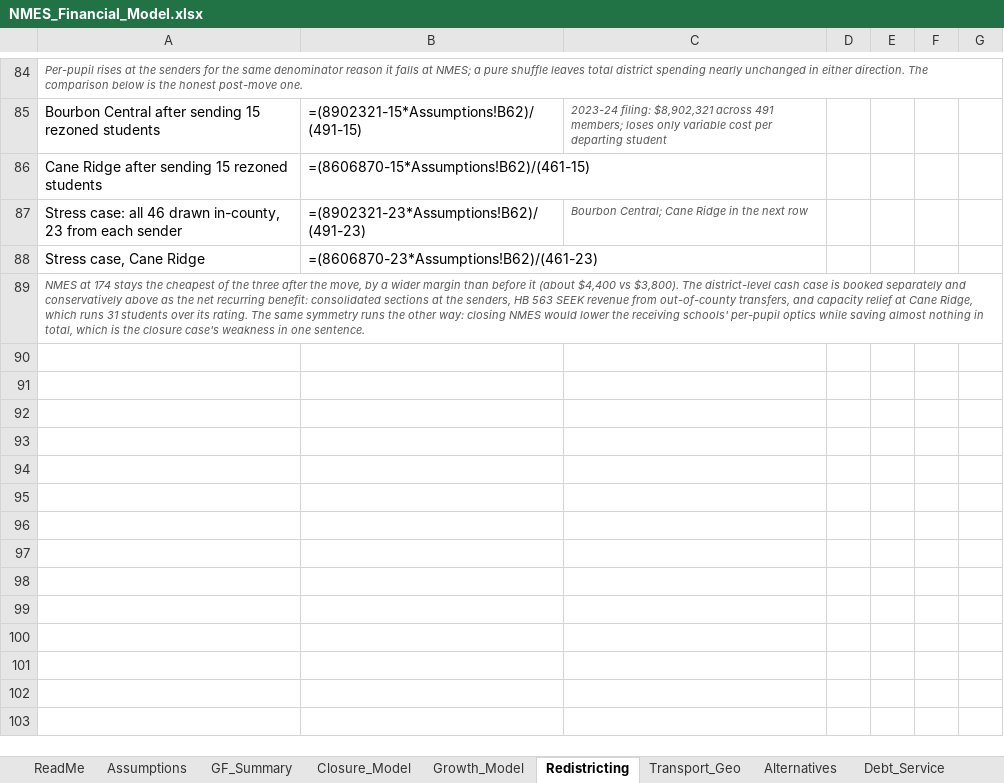
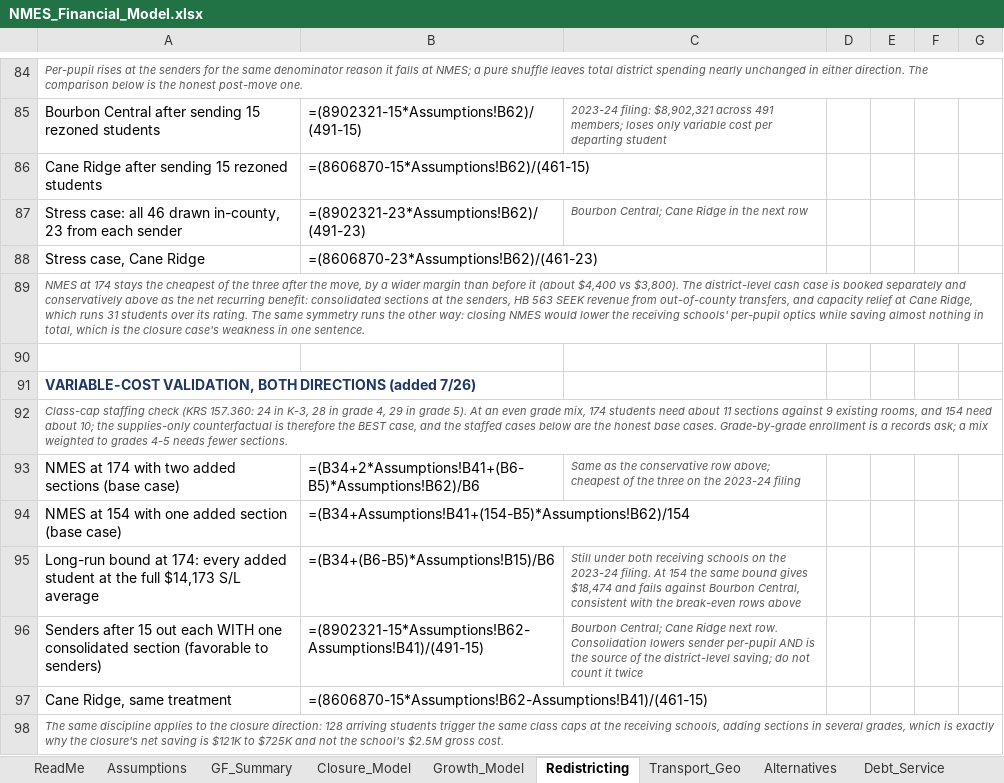
Before and after one commit to ryanuspsagm/SaveNMES, an Excel workbook: NMES_Financial_Model.xlsx, sheet Redistricting, drawn as a sheet; only a part is shown, gaps mark what is left out; values as stored, in another font and other column widths than the file's, no borders; formulas without a stored value are shown as written; the diff names each change by its address in the sheet, - before the commit and + after, or states it on an @@ line.

```diff
--- a/NMES_Financial_Model.xlsx (sheet Redistricting)
+++ b/NMES_Financial_Model.xlsx (sheet Redistricting)
+row 90: (empty)
+row 91: VARIABLE-COST VALIDATION, BOTH DIRECTIONS (added 7/26)
+row 92: Class-cap staffing check (KRS 157.360: 24 in K-3, 28 in grade 4, 29 in grade 5). At an even grade mix, 174 students need about 11 sections against 9 existing rooms, and 154 need about 10; the supplies-only counterfactual is therefore the BEST case, and the staffed cases below are the honest base cases. Grade-by-grade enrollment is a records ask; a mix weighted to grades 4-5 needs fewer sections.
+row 93: NMES at 174 with two added sections (base case) | =(B34+2*Assumptions!B41+(B6-B5)*Assumptions!B62)/B6 | Same as the conservative row above; cheapest of the three on the 2023-24 filing
+row 94: NMES at 154 with one added section (base case) | =(B34+Assumptions!B41+(154-B5)*Assumptions!B62)/154
+row 95: Long-run bound at 174: every added student at the full $14,173 S/L average | =(B34+(B6-B5)*Assumptions!B15)/B6 | Still under both receiving schools on the 2023-24 filing. At 154 the same bound gives $18,474 and fails against Bourbon Central, consistent with the break-even rows above
+row 96: Senders after 15 out each WITH one consolidated section (favorable to senders) | =(8902321-15*Assumptions!B62-Assumptions!B41)/(491-15) | Bourbon Central; Cane Ridge next row. Consolidation lowers sender per-pupil AND is the source of the district-level saving; do not count it twice
+row 97: Cane Ridge, same treatment | =(8606870-15*Assumptions!B62-Assumptions!B41)/(461-15)
+row 98: The same discipline applies to the closure direction: 128 arriving students trigger the same class caps at the receiving schools, adding sections in several grades, which is exactly why the closure's net saving is $121K to $725K and not the school's $2.5M gross cost.
```
Also changed, not shown: 6 other files.
